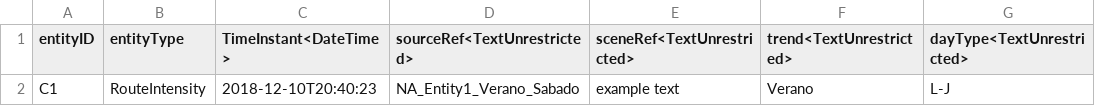
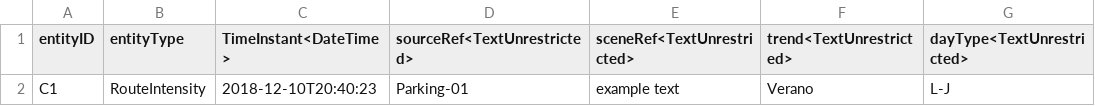
Before and after one commit to warpcomdev/digitaltwin-vertical, a CSV file: assets/csv/RouteIntensity.csv, drawn as a sheet; only a part is shown; the diff names each change by its address in the sheet, - before the commit and + after, or states it on an @@ line.

```diff
--- a/assets/csv/RouteIntensity.csv
+++ b/assets/csv/RouteIntensity.csv
-D2 (sourceRef<TextUnrestricted>): NA_Entity1_Verano_Sabado
+D2 (sourceRef<TextUnrestricted>): Parking-01
```
Also changed, not shown: assets/csv/OffStreetParking.csv, assets/csv/RouteSchedule.csv, 44 other files.
